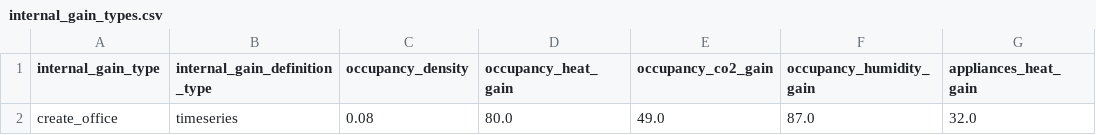
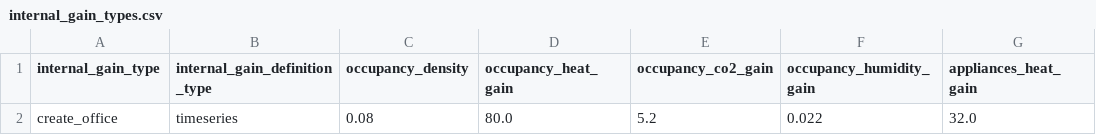
Before and after one commit to mesmo-dev/cobmo, a CSV file: data/create_level8_scenarios/internal_gain_types.csv, drawn as a sheet.

```diff
--- a/data/create_level8_scenarios/internal_gain_types.csv
+++ b/data/create_level8_scenarios/internal_gain_types.csv
@@ -1,2 +1,2 @@
 internal_gain_type,internal_gain_definition_type,occupancy_density,occupancy_heat_gain,occupancy_co2_gain,occupancy_humidity_gain,appliances_heat_gain
-create_office,timeseries,0.08,80.0,49.0,87.0,32.0
+create_office,timeseries,0.08,80.0,5.2,0.022,32.0
```
Also changed, not shown: data/create_level8_scenarios/linearization_types.csv, data/create_level8_scenarios/parameters.csv, 6 other files.
